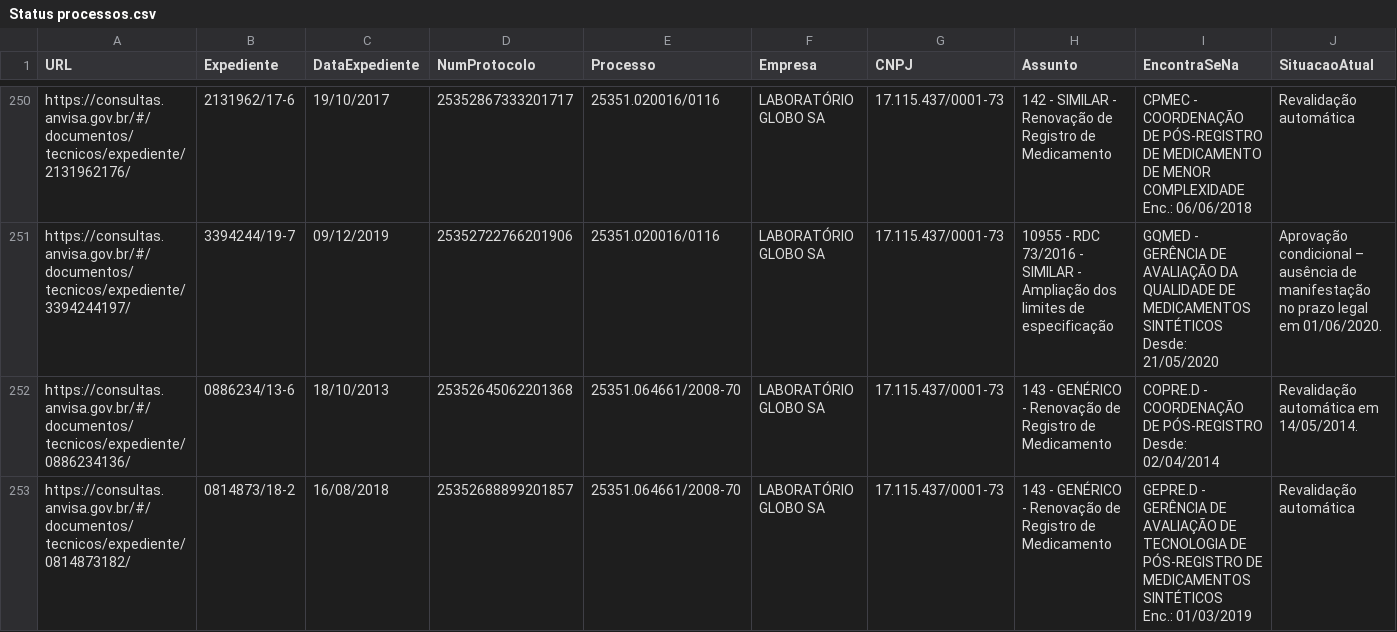
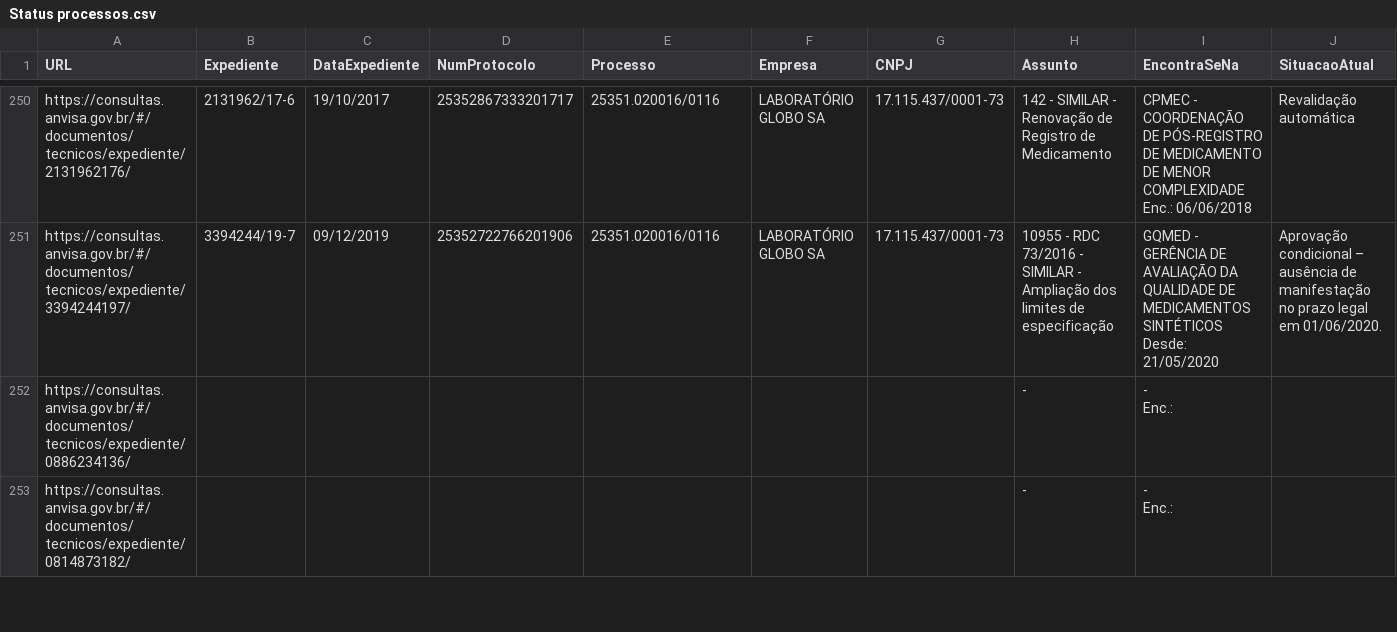
Before and after one commit to Diorgerb/DADOSreg, a CSV file: Status processos.csv, drawn as a sheet; only a part is shown, gaps mark what is left out; ↵ is a line break in a cell; the diff covers the shown part only; the diff names each change by its address in the sheet, - before the commit and + after, or states it on an @@ line.

Commit message:
Atualizando arquivo CSV com informações extraídas

```diff
--- a/Status processos.csv
+++ b/Status processos.csv
-B252 (Expediente): 0886234/13-6
+B252 (Expediente): (empty)
-C252 (DataExpediente): 18/10/2013
+C252 (DataExpediente): (empty)
-D252 (NumProtocolo): 25352645062201368
+D252 (NumProtocolo): (empty)
-E252:E253 (Processo): 25351.064661/2008-70
+E252:E253 (Processo): (empty)
-F252:F253 (Empresa): LABORATÓRIO GLOBO SA
+F252:F253 (Empresa): (empty)
-G252:G253 (CNPJ): 17.115.437/0001-73
+G252:G253 (CNPJ): (empty)
-H252:H253 (Assunto): 143 - GENÉRICO - Renovação de Registro de Medicamento
+H252:H253 (Assunto): -
-I252 (EncontraSeNa): COPRE.D - COORDENAÇÃO DE PÓS-REGISTRO ↵ Desde: 02/04/2014
+I252 (EncontraSeNa): - ↵ Enc.:
-J252 (SituacaoAtual): Revalidação automática em 14/05/2014.
+J252 (SituacaoAtual): (empty)
-B253 (Expediente): 0814873/18-2
+B253 (Expediente): (empty)
-C253 (DataExpediente): 16/08/2018
+C253 (DataExpediente): (empty)
-D253 (NumProtocolo): 25352688899201857
+D253 (NumProtocolo): (empty)
-I253 (EncontraSeNa): GEPRE.D - GERÊNCIA DE AVALIAÇÃO DE TECNOLOGIA DE PÓS-REGISTRO DE MEDICAMENTOS SINTÉTICOS ↵ Enc.: 01/03/2019
+I253 (EncontraSeNa): - ↵ Enc.:
-J253 (SituacaoAtual): Revalidação automática
+J253 (SituacaoAtual): (empty)
```
Also changed, not shown: 162 edited cells elsewhere in this file.
